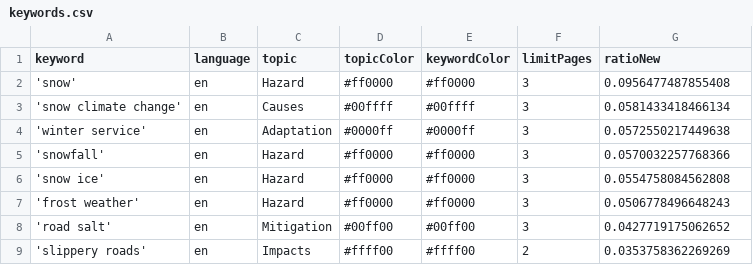
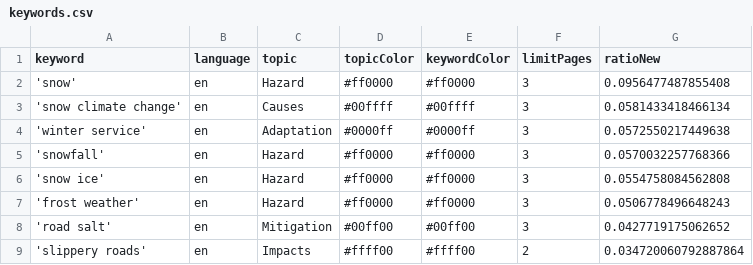
Before and after one commit to mizilett-news/snowIsComing, a CSV file: keywords.csv, drawn as a sheet.

Commit message:
Commit from GitHub Actions (harvest:0.0)

```diff
--- a/keywords.csv
+++ b/keywords.csv
@@ -8,2 +8,2 @@ keyword,language,topic,topicColor,keywordColor,limitPages,ratioNew
 'road salt',en,Mitigation,#00ff00,#00ff00,3,0.0427719175062652
-'slippery roads',en,Impacts,#ffff00,#ffff00,2,0.0353758362269269
+'slippery roads',en,Impacts,#ffff00,#ffff00,2,0.034720060792887864
```
